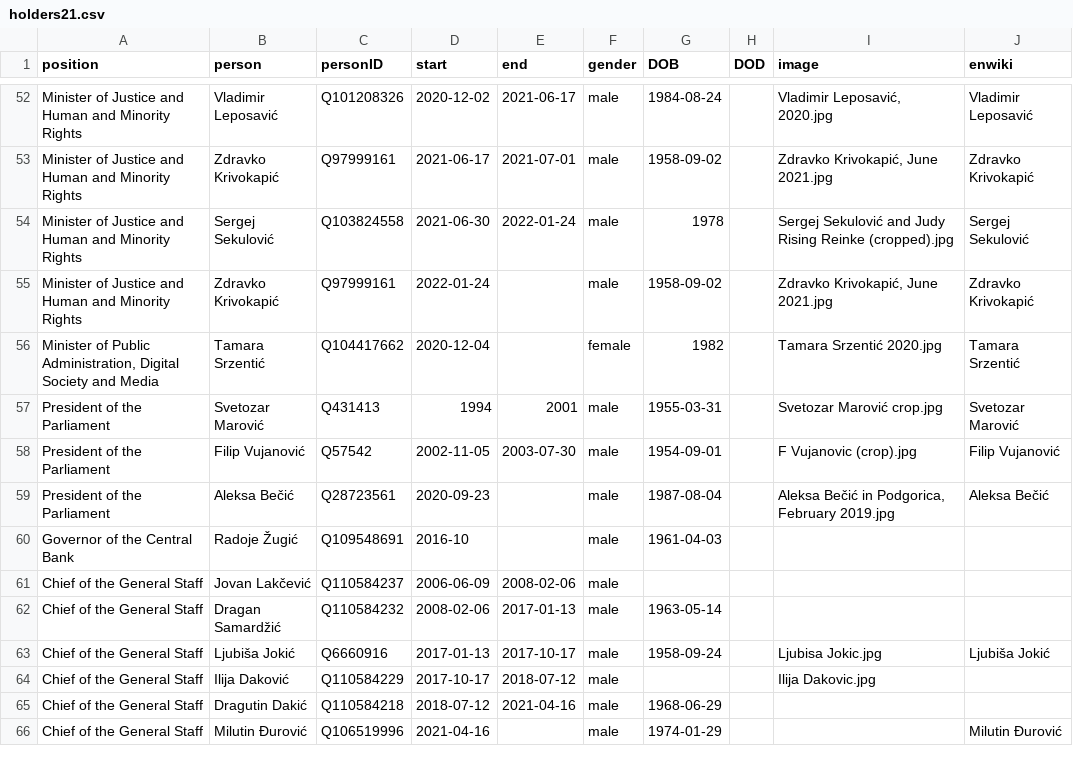
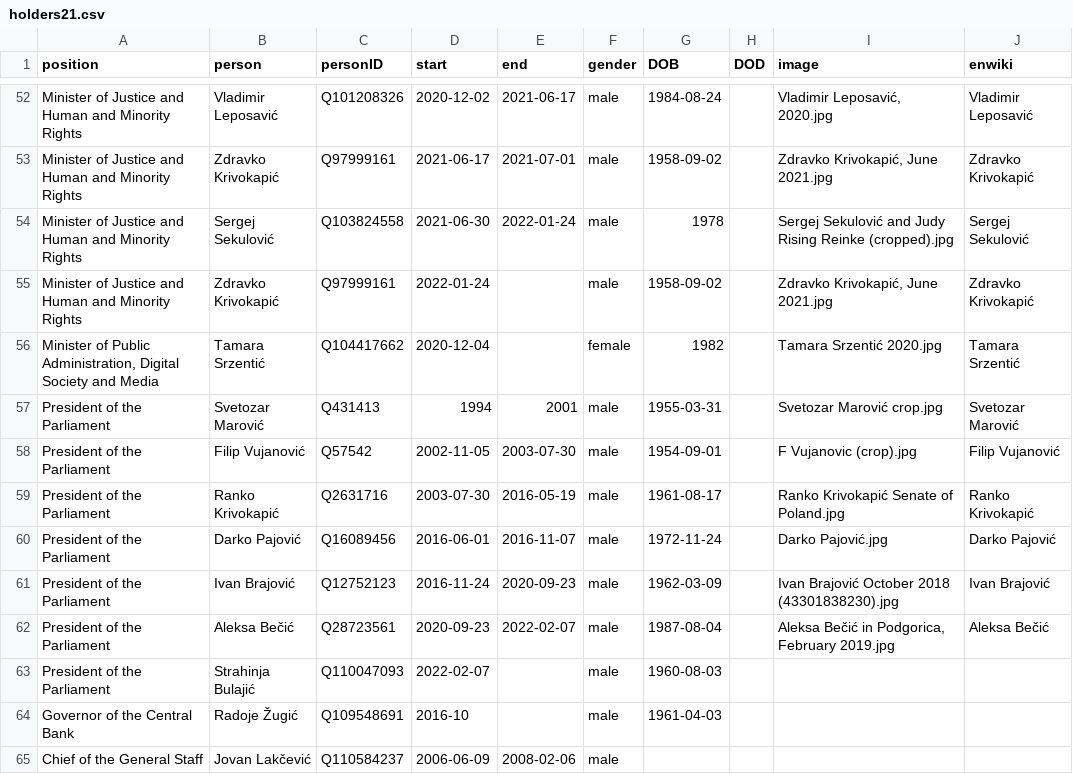
Before and after one commit to every-politician-scrapers/montenegro-cabinet, a CSV file: html/holders21.csv, drawn as a sheet; only a part is shown, gaps mark what is left out; the shorter side is filled out with more unchanged rows.

```diff
--- a/html/holders21.csv
+++ b/html/holders21.csv
@@ -58,3 +58,7 @@ President of the Parliament,Svetozar Marović,Q431413,1994,2001,male,1955-03-31,
 President of the Parliament,Filip Vujanović,Q57542,2002-11-05,2003-07-30,male,1954-09-01,,F Vujanovic (crop).jpg,Filip Vujanović
-President of the Parliament,Aleksa Bečić,Q28723561,2020-09-23,,male,1987-08-04,,"Aleksa Bečić in Podgorica, February 2019.jpg",Aleksa Bečić
+President of the Parliament,Ranko Krivokapić,Q2631716,2003-07-30,2016-05-19,male,1961-08-17,,Ranko Krivokapić Senate of Poland.jpg,Ranko Krivokapić
+President of the Parliament,Darko Pajović,Q16089456,2016-06-01,2016-11-07,male,1972-11-24,,Darko Pajović.jpg,Darko Pajović
+President of the Parliament,Ivan Brajović,Q12752123,2016-11-24,2020-09-23,male,1962-03-09,,Ivan Brajović October 2018 (43301838230).jpg,Ivan Brajović
+President of the Parliament,Aleksa Bečić,Q28723561,2020-09-23,2022-02-07,male,1987-08-04,,"Aleksa Bečić in Podgorica, February 2019.jpg",Aleksa Bečić
+President of the Parliament,Strahinja Bulajić,Q110047093,2022-02-07,,male,1960-08-03,,,
 Governor of the Central Bank,Radoje Žugić,Q109548691,2016-10,,male,1961-04-03,,,
```
Also changed, not shown: html/current.csv, 1 other file.
